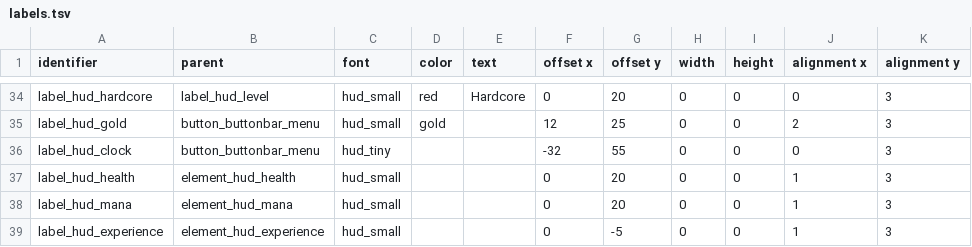
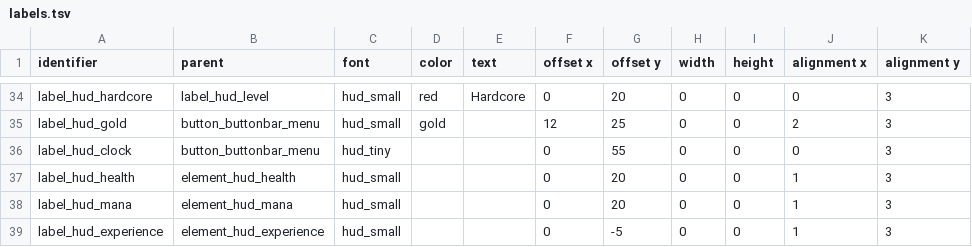
Before and after one commit to jazztickets/choria, a TSV file: working/tables/ui/labels.tsv, drawn as a sheet; only a part is shown, gaps mark what is left out.

Commit message:
fixed clock offset

```diff
--- a/working/tables/ui/labels.tsv
+++ b/working/tables/ui/labels.tsv
@@ -35,3 +35,3 @@ label_hud_hardcore	label_hud_level	hud_small	red	Hardcore	0	20	0	0	0	3
 label_hud_gold	button_buttonbar_menu	hud_small	gold		12	25	0	0	2	3
-label_hud_clock	button_buttonbar_menu	hud_tiny			-32	55	0	0	0	3
+label_hud_clock	button_buttonbar_menu	hud_tiny			0	55	0	0	0	3
 label_hud_health	element_hud_health	hud_small			0	20	0	0	1	3
```
